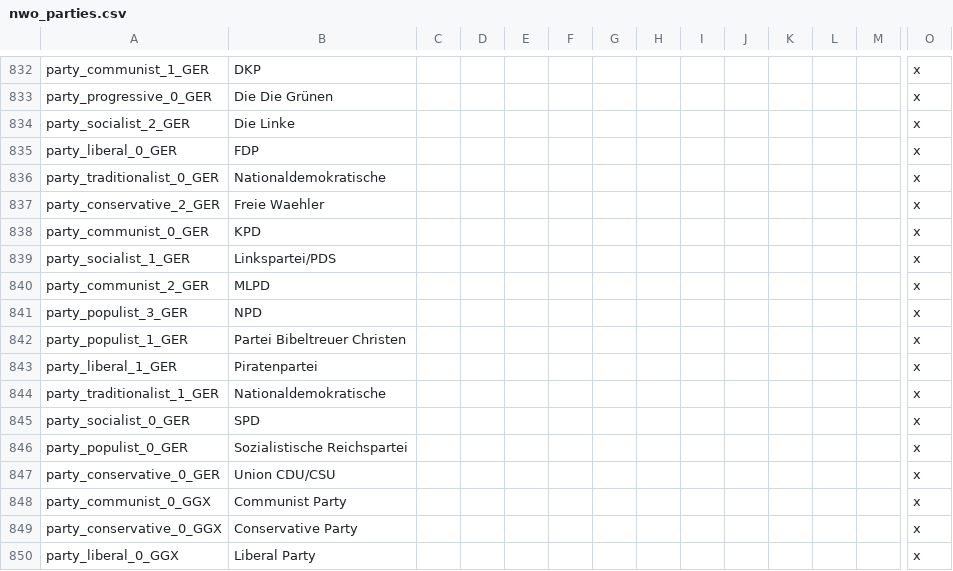
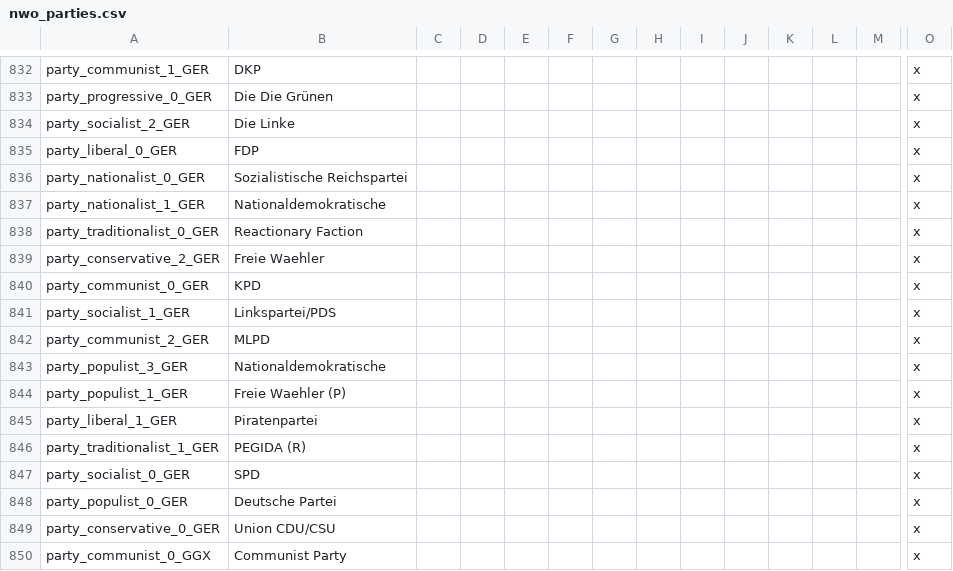
Before and after one commit to ccfox/CWE-FoxFork, a CSV file: CWEFanFork/localisation/nwo_parties.csv, drawn as a sheet; only a part is shown, gaps mark what is left out; the shorter side is filled out with more unchanged rows; addresses are those after the commit; rows hold the shown columns only; the diff names each change by its address in the sheet, - before the commit and + after, or states it on an @@ line.

Commit message:
Reactionary and populist party tweaks

```diff
--- a/CWEFanFork/localisation/nwo_parties.csv
+++ b/CWEFanFork/localisation/nwo_parties.csv
+row 836: party_nationalist_0_GER | Sozialistische Reichspartei |  |  |  |  |  |  |  |  |  |  |  | x
+row 837: party_nationalist_1_GER | Nationaldemokratische |  |  |  |  |  |  |  |  |  |  |  | x
-B838: Nationaldemokratische
+B838: Reactionary Faction
-B843: NPD
+B843: Nationaldemokratische
-B844: Partei Bibeltreuer Christen
+B844: Freie Waehler (P)
-B846: Nationaldemokratische
+B846: PEGIDA (R)
-B848: Sozialistische Reichspartei
+B848: Deutsche Partei
```
Also changed, not shown: 7 other files.
